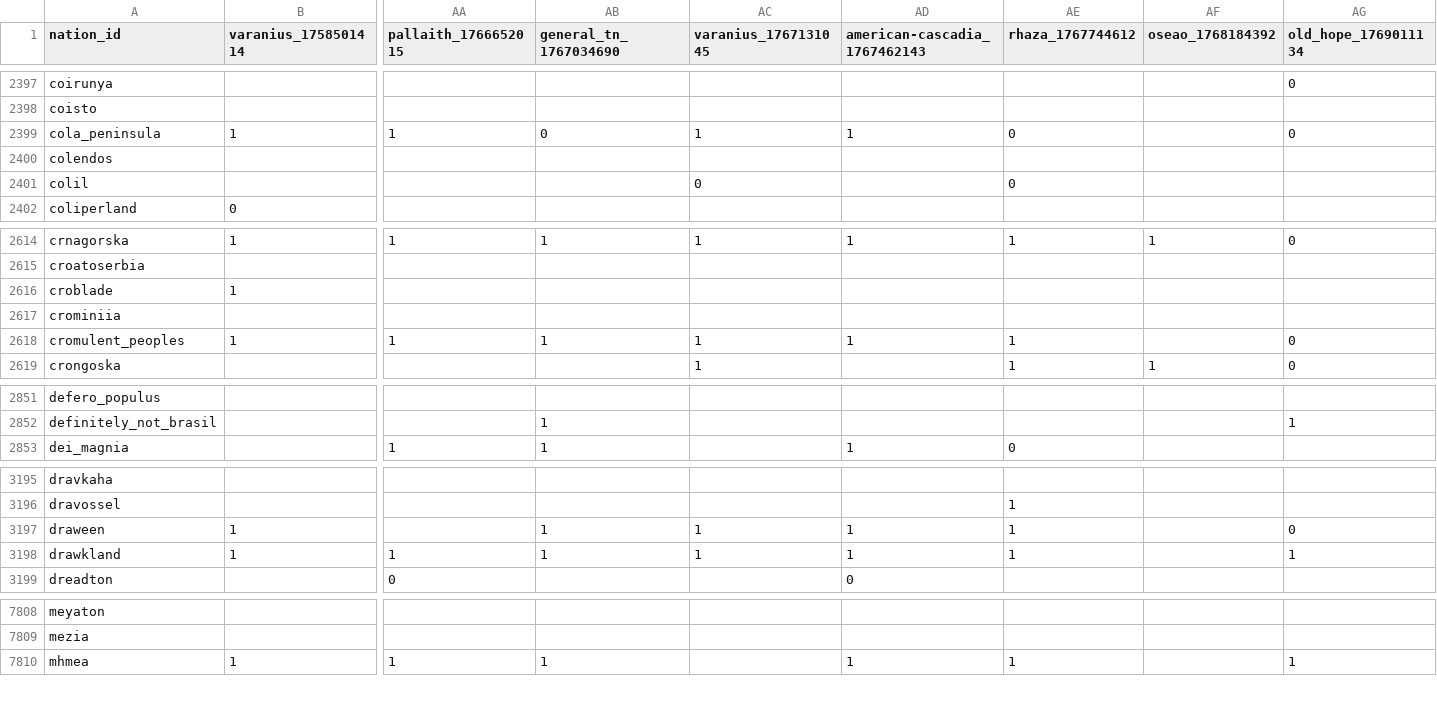
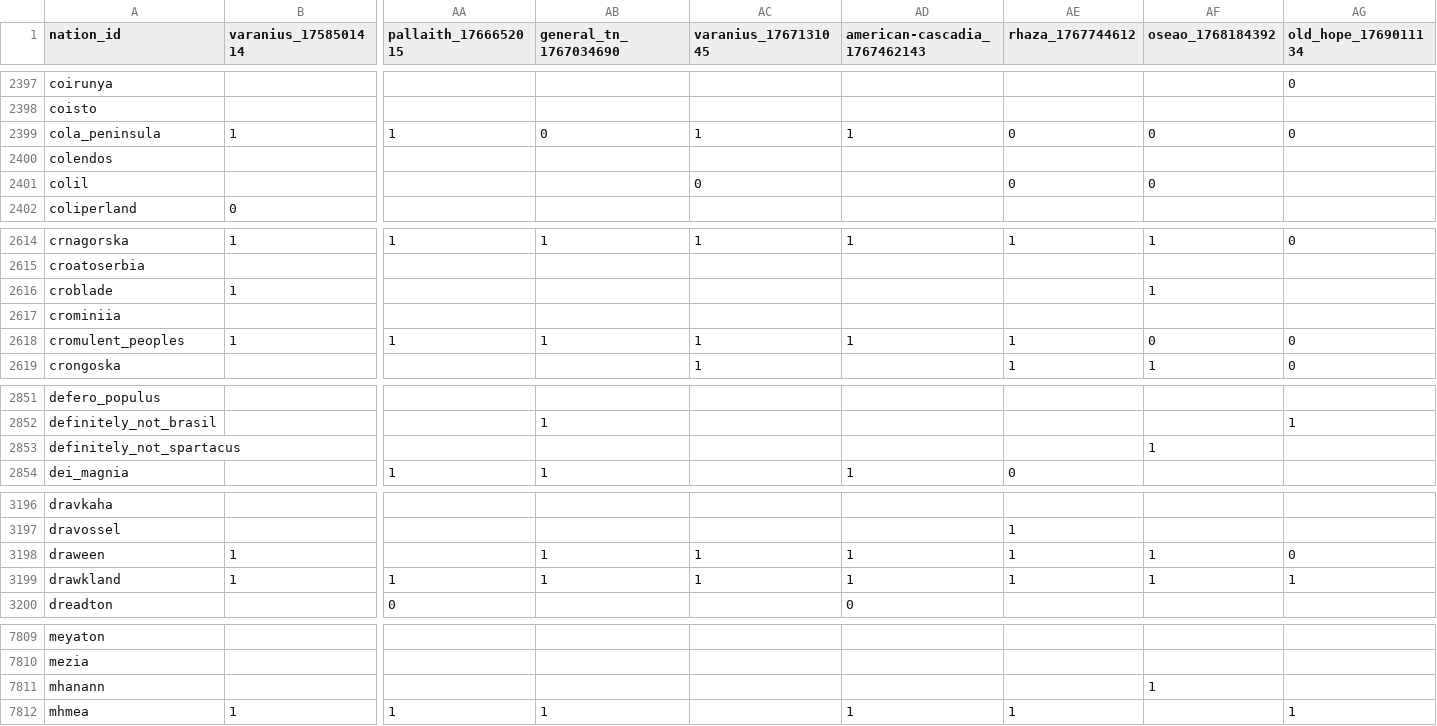
Before and after one commit to Bohaska/wa-voting-records, a CSV file: votes.csv, drawn as a sheet; only a part is shown, gaps mark what is left out; addresses are those after the commit; rows hold the shown columns only; the diff covers the shown part only; the diff names each change by its address in the sheet, - before the commit and + after, or states it on an @@ line.

Commit message:
UPDATE: Vote record CSV

```diff
--- a/votes.csv
+++ b/votes.csv
-AF2399 (oseao_1768184392): (empty)
+AF2399 (oseao_1768184392): 0
-AF2401 (oseao_1768184392): (empty)
+AF2401 (oseao_1768184392): 0
-AF2616 (oseao_1768184392): (empty)
+AF2616 (oseao_1768184392): 1
-AF2618 (oseao_1768184392): (empty)
+AF2618 (oseao_1768184392): 0
+row 2853: definitely_not_spartacus |  |  |  |  |  |  | 1
-AF3198:AF3199 (oseao_1768184392): (empty)
+AF3198:AF3199 (oseao_1768184392): 1
+row 7811: mhanann |  |  |  |  |  |  | 1
```
Also changed, not shown: 126 edited cells elsewhere in this file, 1 other file.
